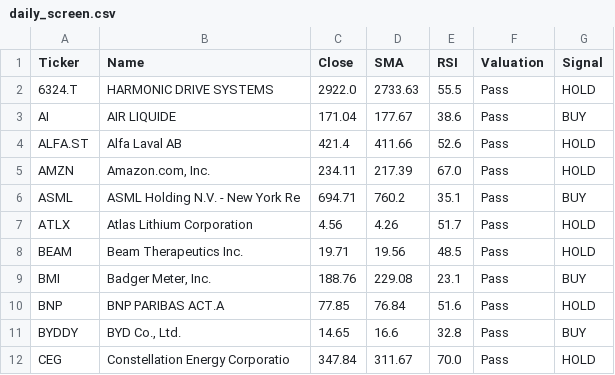
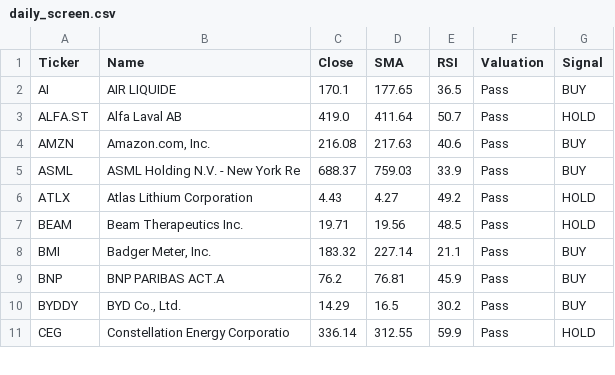
Before and after one commit to bstefco/momentumsector, a CSV file: docs/daily_screen.csv, drawn as a sheet; only a part is shown; the diff covers the shown part only.

```diff
--- a/docs/daily_screen.csv
+++ b/docs/daily_screen.csv
@@ -1,12 +1,11 @@
 Ticker,Name,Close,SMA,RSI,Valuation,Signal
-6324.T,HARMONIC DRIVE SYSTEMS,2922.0,2733.63,55.5,Pass,HOLD
-AI,AIR LIQUIDE,171.04,177.67,38.6,Pass,BUY
-ALFA.ST,Alfa Laval AB,421.4,411.66,52.6,Pass,HOLD
-AMZN,"Amazon.com, Inc.",234.11,217.39,67.0,Pass,HOLD
-ASML,ASML Holding N.V. - New York Re,694.71,760.2,35.1,Pass,BUY
-ATLX,Atlas Lithium Corporation,4.56,4.26,51.7,Pass,HOLD
+AI,AIR LIQUIDE,170.1,177.65,36.5,Pass,BUY
+ALFA.ST,Alfa Laval AB,419.0,411.64,50.7,Pass,HOLD
+AMZN,"Amazon.com, Inc.",216.08,217.63,40.6,Pass,BUY
+ASML,ASML Holding N.V. - New York Re,688.37,759.03,33.9,Pass,BUY
+ATLX,Atlas Lithium Corporation,4.43,4.27,49.2,Pass,HOLD
 BEAM,Beam Therapeutics Inc.,19.71,19.56,48.5,Pass,HOLD
-BMI,"Badger Meter, Inc.",188.76,229.08,23.1,Pass,BUY
-BNP,BNP PARIBAS ACT.A,77.85,76.84,51.6,Pass,HOLD
-BYDDY,"BYD Co., Ltd.",14.65,16.6,32.8,Pass,BUY
-CEG,Constellation Energy Corporatio,347.84,311.67,70.0,Pass,HOLD
+BMI,"Badger Meter, Inc.",183.32,227.14,21.1,Pass,BUY
+BNP,BNP PARIBAS ACT.A,76.2,76.81,45.9,Pass,BUY
+BYDDY,"BYD Co., Ltd.",14.29,16.5,30.2,Pass,BUY
+CEG,Constellation Energy Corporatio,336.14,312.55,59.9,Pass,HOLD
```
Also changed, not shown: 100 edited cells elsewhere in this file, 1 other file.
